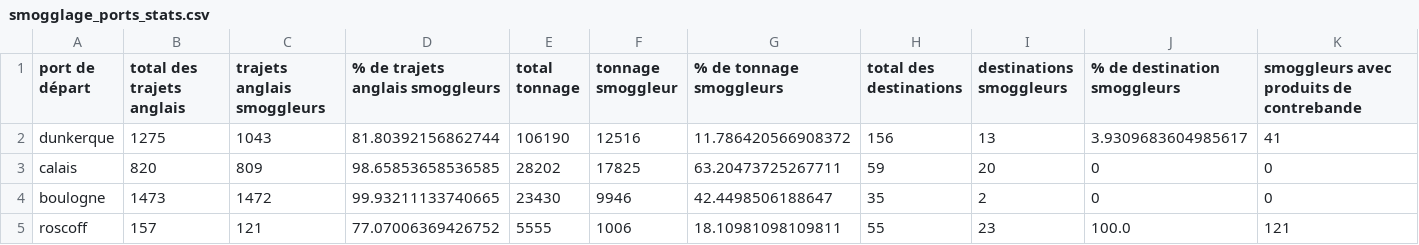
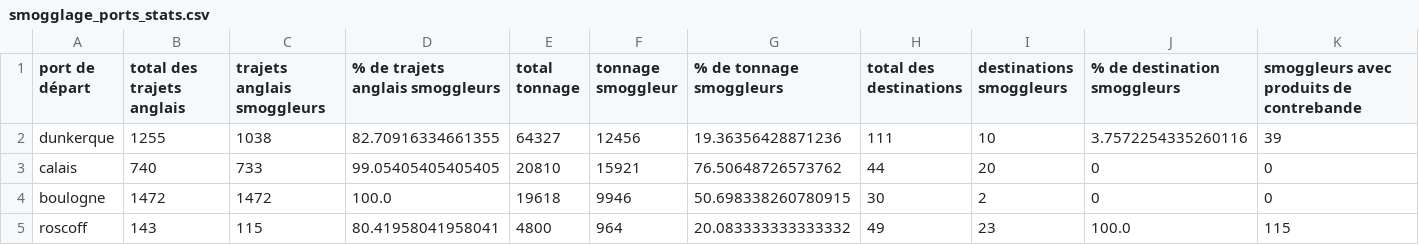
Before and after one commit to medialab/portic-storymaps-2022, a CSV file: data/smogglage_ports_stats.csv, drawn as a sheet; only a part is shown; the diff covers the shown part only; the diff names each change by its address in the sheet, - before the commit and + after, or states it on an @@ line.

```diff
--- a/data/smogglage_ports_stats.csv
+++ b/data/smogglage_ports_stats.csv
-B2 (total des trajets anglais): 1275
+B2 (total des trajets anglais): 1255
-C2 (trajets anglais smoggleurs): 1043
+C2 (trajets anglais smoggleurs): 1038
-D2 (% de trajets anglais smoggleurs): 81.80392156862744
+D2 (% de trajets anglais smoggleurs): 82.70916334661355
-E2 (total tonnage): 106190
+E2 (total tonnage): 64327
-F2 (tonnage smoggleur): 12516
+F2 (tonnage smoggleur): 12456
-G2 (% de tonnage smoggleurs): 11.786420566908372
+G2 (% de tonnage smoggleurs): 19.36356428871236
-H2 (total des destinations): 156
+H2 (total des destinations): 111
-I2 (destinations smoggleurs): 13
+I2 (destinations smoggleurs): 10
-J2 (% de destination smoggleurs): 3.9309683604985617
+J2 (% de destination smoggleurs): 3.7572254335260116
-K2: 41
+K2: 39
-B3 (total des trajets anglais): 820
+B3 (total des trajets anglais): 740
-C3 (trajets anglais smoggleurs): 809
+C3 (trajets anglais smoggleurs): 733
-D3 (% de trajets anglais smoggleurs): 98.65853658536585
+D3 (% de trajets anglais smoggleurs): 99.05405405405405
-E3 (total tonnage): 28202
+E3 (total tonnage): 20810
-F3 (tonnage smoggleur): 17825
+F3 (tonnage smoggleur): 15921
-G3 (% de tonnage smoggleurs): 63.20473725267711
+G3 (% de tonnage smoggleurs): 76.50648726573762
-H3 (total des destinations): 59
+H3 (total des destinations): 44
-B4 (total des trajets anglais): 1473
+B4 (total des trajets anglais): 1472
-D4 (% de trajets anglais smoggleurs): 99.93211133740665
+D4 (% de trajets anglais smoggleurs): 100.0
-E4 (total tonnage): 23430
+E4 (total tonnage): 19618
-G4 (% de tonnage smoggleurs): 42.4498506188647
+G4 (% de tonnage smoggleurs): 50.698338260780915
-H4 (total des destinations): 35
+H4 (total des destinations): 30
-B5 (total des trajets anglais): 157
+B5 (total des trajets anglais): 143
-C5 (trajets anglais smoggleurs): 121
+C5 (trajets anglais smoggleurs): 115
-D5 (% de trajets anglais smoggleurs): 77.07006369426752
+D5 (% de trajets anglais smoggleurs): 80.41958041958041
-E5 (total tonnage): 5555
+E5 (total tonnage): 4800
-F5 (tonnage smoggleur): 1006
+F5 (tonnage smoggleur): 964
-G5 (% de tonnage smoggleurs): 18.10981098109811
+G5 (% de tonnage smoggleurs): 20.083333333333332
-H5 (total des destinations): 55
+H5 (total des destinations): 49
-K5: 121
+K5: 115
```
Also changed, not shown: 17 edited cells elsewhere in this file, data/departs-fr-vers-angleterre.csv, data/fraude-exports.csv, 33 other files.
